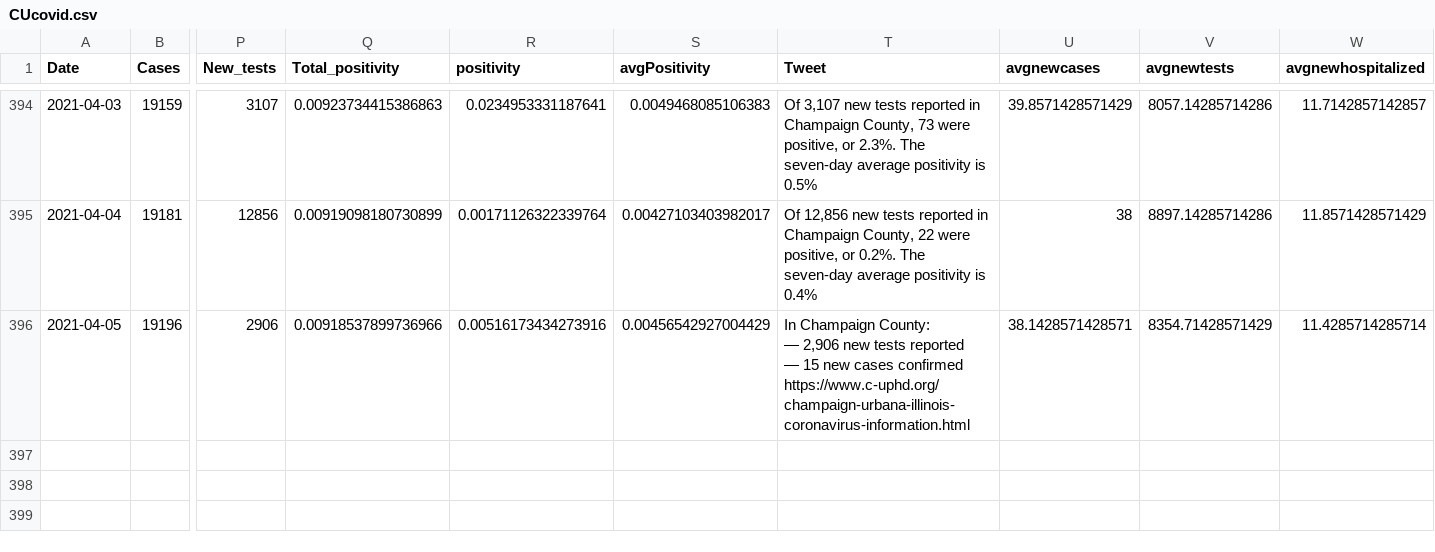
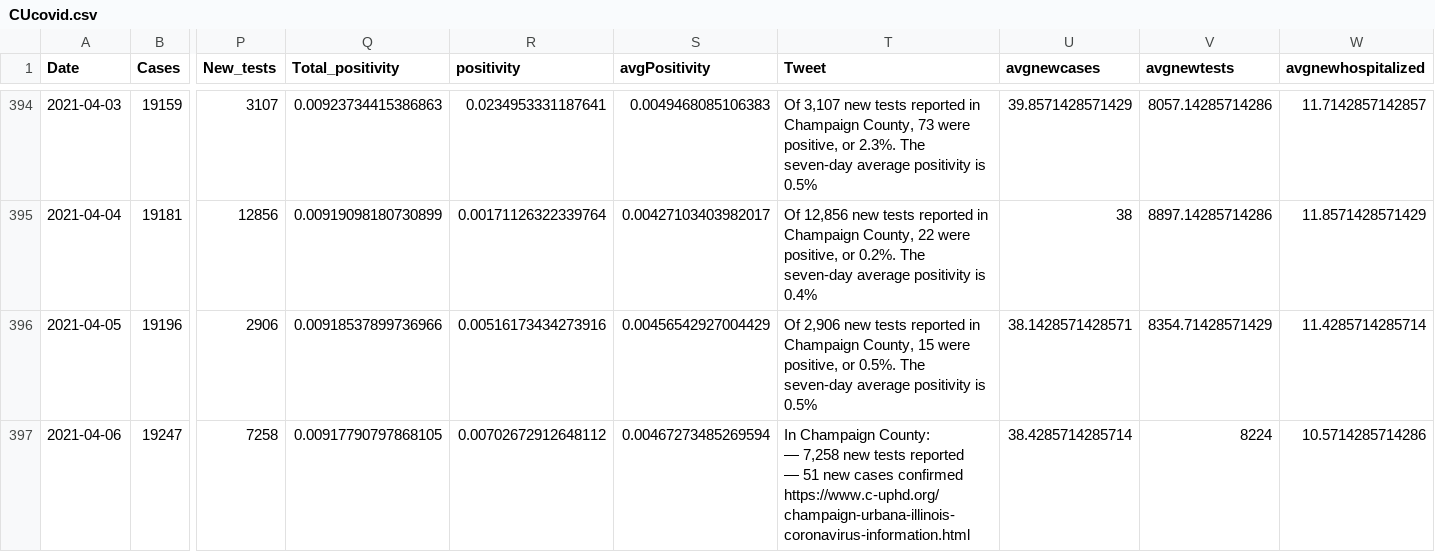
Before and after one commit to bzigterman/CUcovid, a CSV file: data/CUcovid.csv, drawn as a sheet; only a part is shown, gaps mark what is left out; rows hold the shown columns only; ↵ is a line break in a cell; the diff names each change by its address in the sheet, - before the commit and + after, or states it on an @@ line.

```diff
--- a/data/CUcovid.csv
+++ b/data/CUcovid.csv
-T396 (Tweet): In Champaign County: ↵ — 2,906 new tests reported ↵ — 15 new cases confirmed ↵ https://www.c-uphd.org/champaign-urbana-illinois-coronavirus-information.html
+T396 (Tweet): Of 2,906 new tests reported in Champaign County, 15 were positive, or 0.5%. The seven-day average positivity is 0.5%
+row 397: 2021-04-06 | 19247 | 7258 | 0.00917790797868105 | 0.00702672912648112 | 0.00467273485269594 | In Champaign County: ↵ — 7,258 new tests reported ↵ — 51 new cases confirmed ↵ https://www.c-uphd.org/champaign-urbana-illinois-coronavirus-information.html | 38.4285714285714 | 8224 | 10.5714285714286
```
Also changed, not shown: data/uicovid.csv, idph/region6.csv, 35 other files.
